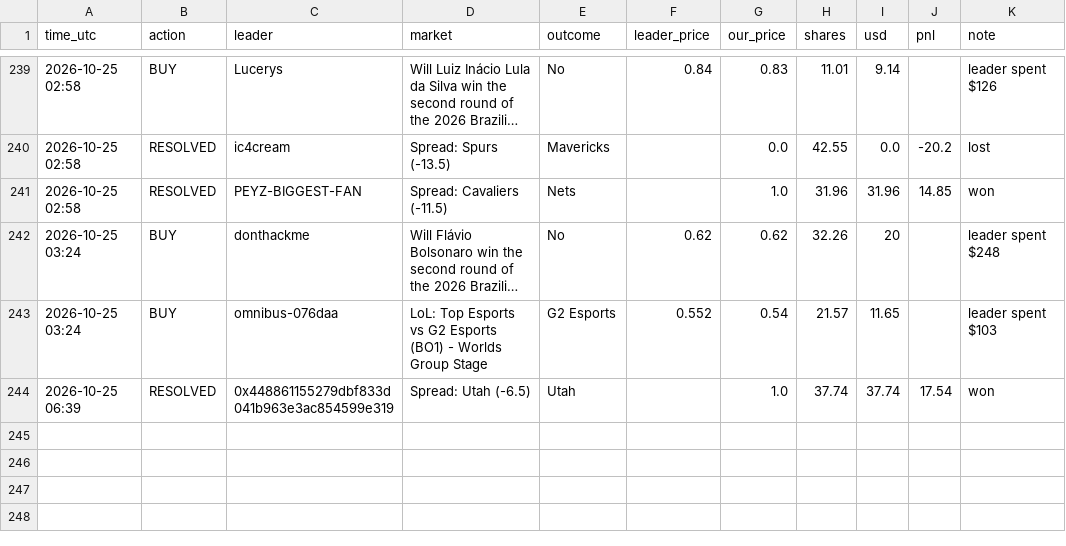
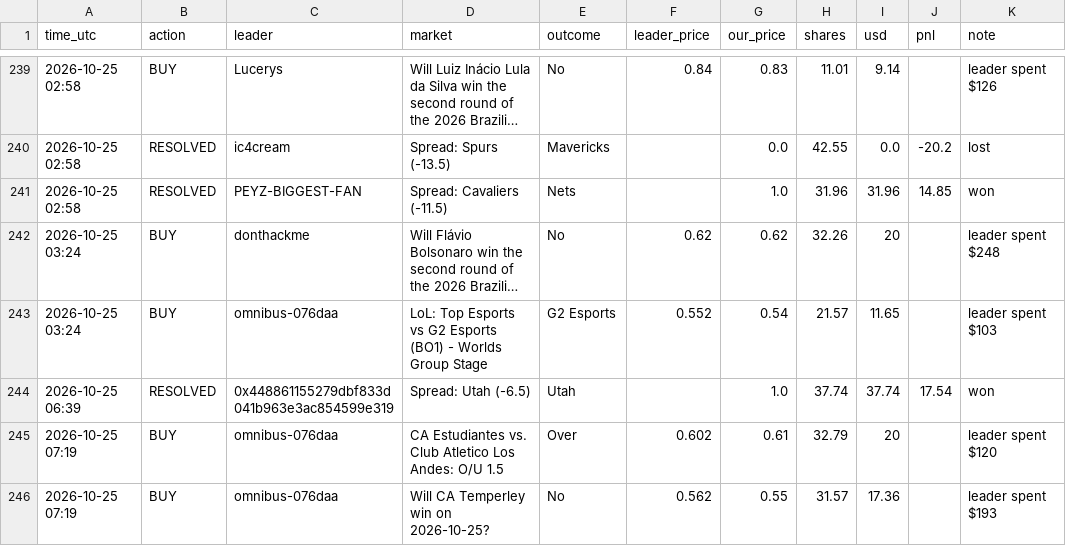
Before and after one commit to Duncan2k04/Polymarket-copybot, a CSV file: data/live_wide_trades.csv, drawn as a sheet; only a part is shown, gaps mark what is left out; long unchanged cells end in ….

Commit message:
live run 2026-10-25T07:20Z

```diff
--- a/data/live_wide_trades.csv
+++ b/data/live_wide_trades.csv
@@ -244 +244,3 @@ time_utc,action,leader,market,outcome,leader_price,our_price,shares,usd,pnl,note
 2026-10-25 06:39,RESOLVED,0x448861155279dbf833d041b963e3ac854599e319,Spread: Utah (-6.5),Utah,,1.0,37.74,37.74,17.54,won
+2026-10-25 07:19,BUY,omnibus-076daa,CA Estudiantes vs. Club Atletico Los Andes: O/U 1.5,Over,0.602,0.61,32.79,20,,leader spent $120
+2026-10-25 07:19,BUY,omnibus-076daa,Will CA Temperley win on 2026-10-25?,No,0.562,0.55,31.57,17.36,,leader spent $193
```
Also changed, not shown: data/live_top5_equity.csv, data/live_wide_equity.csv, 5 other files.
